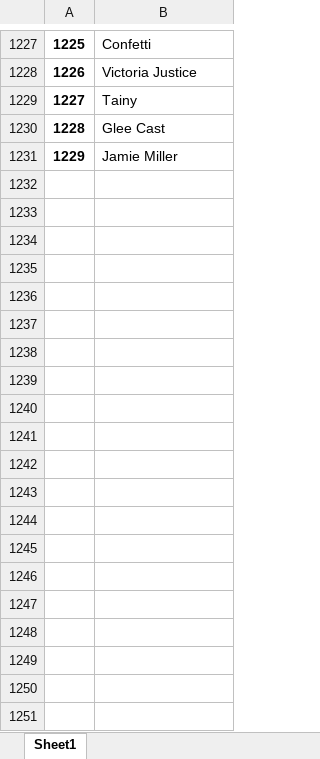
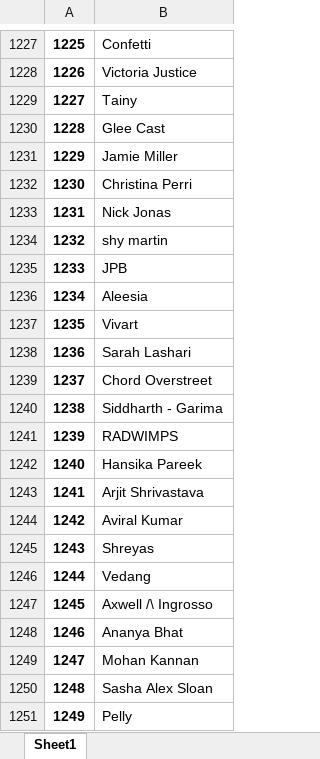
Before and after one commit to ShreyashThengne/Content-based-and-Emotion-driven-Music-Recommendation-System, an Excel workbook: datasets/artists_names.xlsx, sheet Sheet1, drawn as a sheet; only a part is shown, gaps mark what is left out; values as stored, in another font and other column widths than the file's, no borders; the diff covers the shown part only; the diff names each change by its address in the sheet, - before the commit and + after, or states it on an @@ line.

```diff
--- a/datasets/artists_names.xlsx (sheet Sheet1)
+++ b/datasets/artists_names.xlsx (sheet Sheet1)
+row 1232: 1230 | Christina Perri
+row 1233: 1231 | Nick Jonas
+row 1234: 1232 | shy martin
+row 1235: 1233 | JPB
+row 1236: 1234 | Aleesia
+row 1237: 1235 | Vivart
+row 1238: 1236 | Sarah Lashari
+row 1239: 1237 | Chord Overstreet
+row 1240: 1238 | Siddharth - Garima
+row 1241: 1239 | RADWIMPS
+row 1242: 1240 | Hansika Pareek
+row 1243: 1241 | Arjit Shrivastava
+row 1244: 1242 | Aviral Kumar
+row 1245: 1243 | Shreyas
+row 1246: 1244 | Vedang
+row 1247: 1245 | Axwell /\ Ingrosso
+row 1248: 1246 | Ananya Bhat
+row 1249: 1247 | Mohan Kannan
+row 1250: 1248 | Sasha Alex Sloan
+row 1251: 1249 | Pelly
```
Also changed, not shown: 21 added rows elsewhere in this sheet, 7 other files.
